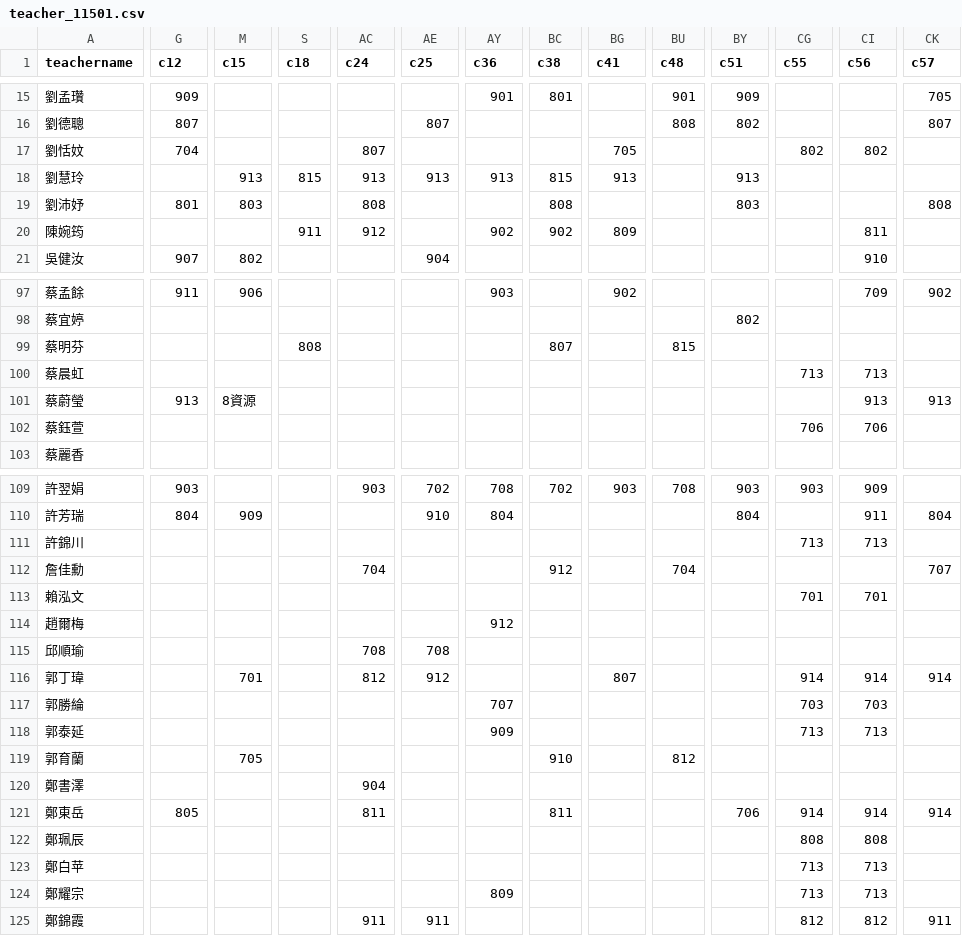
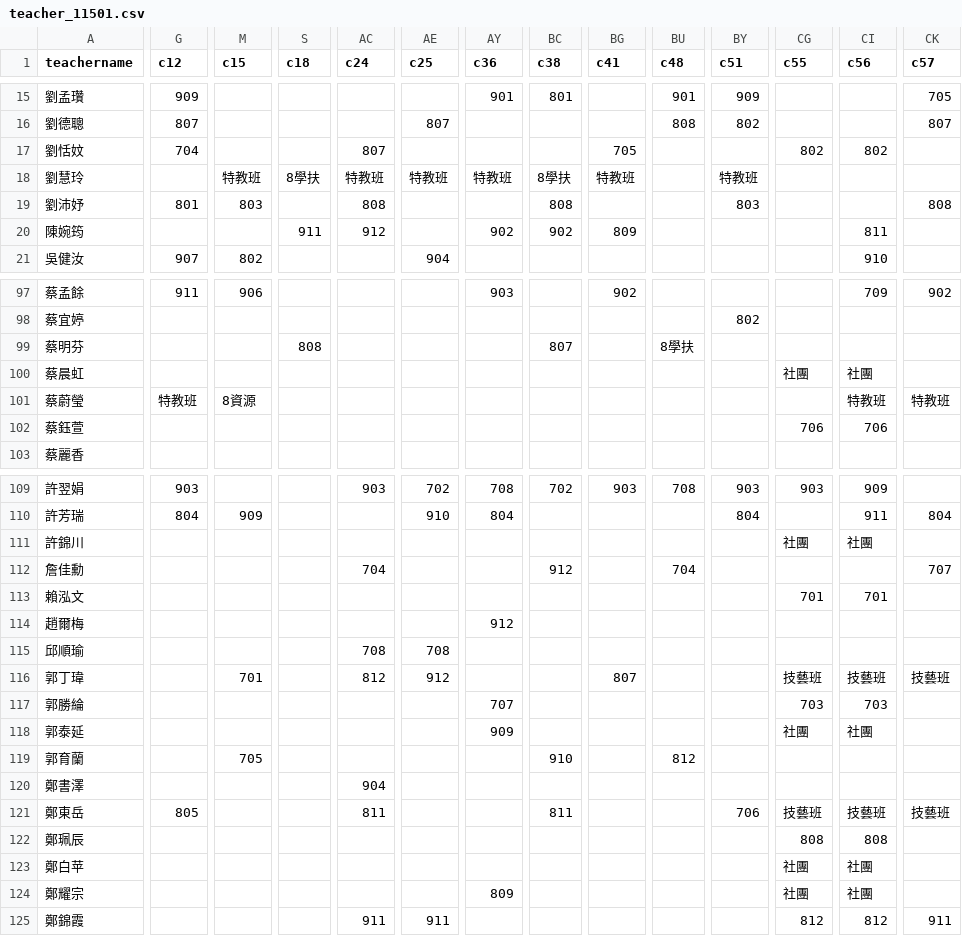
Before and after one commit to lcc1016/class_lock_empty_exclude_8lock, a CSV file: teacher_11501.csv, drawn as a sheet; only a part is shown, gaps mark what is left out; the diff covers the shown part only; the diff names each change by its address in the sheet, - before the commit and + after, or states it on an @@ line.

```diff
--- a/teacher_11501.csv
+++ b/teacher_11501.csv
-M18 (c15): 913
+M18 (c15): 特教班
-S18 (c18): 815
+S18 (c18): 8學扶
-AC18 (c24): 913
+AC18 (c24): 特教班
-AE18 (c25): 913
+AE18 (c25): 特教班
-AY18 (c36): 913
+AY18 (c36): 特教班
-BC18 (c38): 815
+BC18 (c38): 8學扶
-BG18 (c41): 913
+BG18 (c41): 特教班
-BY18 (c51): 913
+BY18 (c51): 特教班
-BU99 (c48): 815
+BU99 (c48): 8學扶
-CG100 (c55): 713
+CG100 (c55): 社團
-CI100 (c56): 713
+CI100 (c56): 社團
-G101 (c12): 913
+G101 (c12): 特教班
-CI101 (c56): 913
+CI101 (c56): 特教班
-CK101 (c57): 913
+CK101 (c57): 特教班
-CG111 (c55): 713
+CG111 (c55): 社團
-CI111 (c56): 713
+CI111 (c56): 社團
-CG116 (c55): 914
+CG116 (c55): 技藝班
-CI116 (c56): 914
+CI116 (c56): 技藝班
-CK116 (c57): 914
+CK116 (c57): 技藝班
-CG118 (c55): 713
+CG118 (c55): 社團
-CI118 (c56): 713
+CI118 (c56): 社團
-CG121 (c55): 914
+CG121 (c55): 技藝班
-CI121 (c56): 914
+CI121 (c56): 技藝班
-CK121 (c57): 914
+CK121 (c57): 技藝班
-CG123:CG124 (c55): 713
+CG123:CG124 (c55): 社團
-CI123:CI124 (c56): 713
+CI123:CI124 (c56): 社團
```
Also changed, not shown: 42 edited cells elsewhere in this file.
